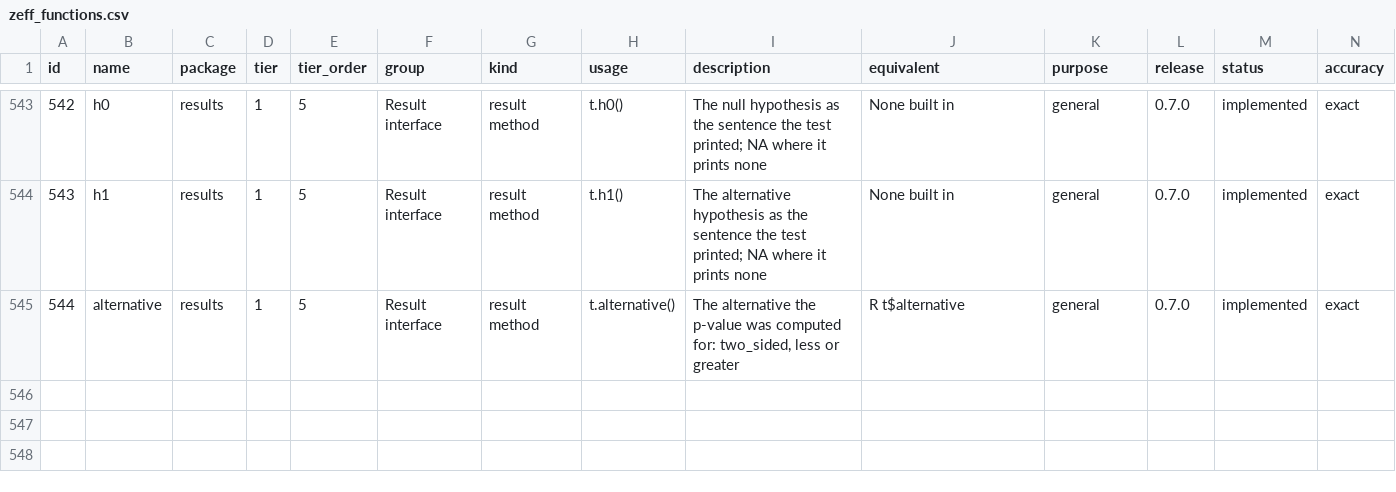
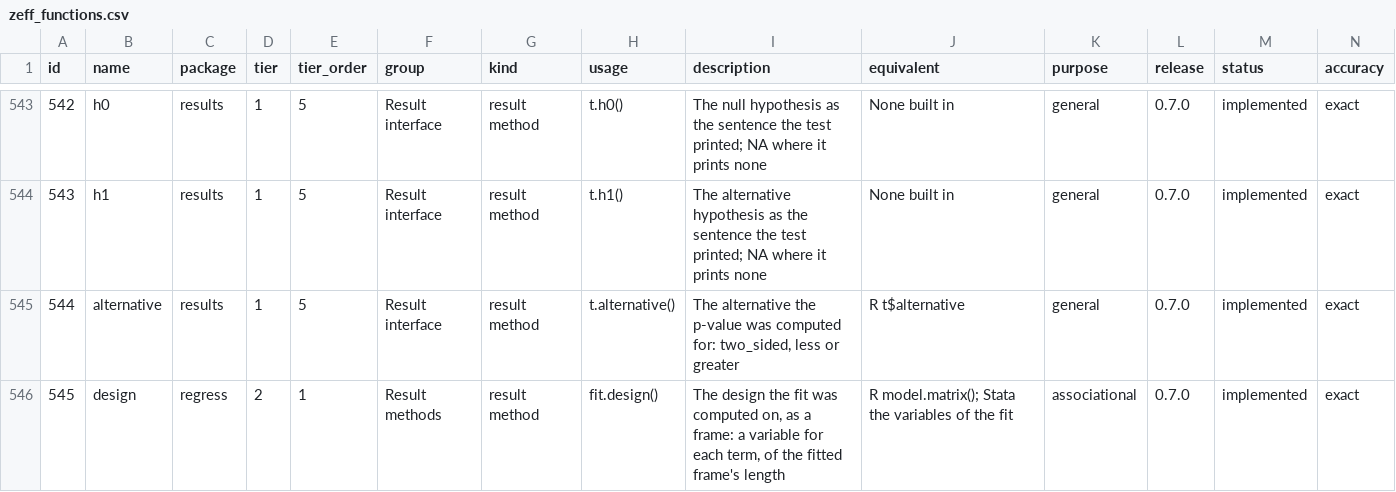
Before and after one commit to zoostat/zeff, a CSV file: docs/spec/zeff_functions.csv, drawn as a sheet; only a part is shown, gaps mark what is left out; rows hold the shown columns only; the diff names each change by its address in the sheet, - before the commit and + after, or states it on an @@ line.

Commit message:
Add design() on a fit (release 0.7.0, step 30a)
fit.design() gives the design a regression was computed on as a frame
of the fitted frame's length: a variable for each term of the table
under its name, NA in the rows the fit dropped, the weights of a
weighted fit in (weights), and with fe: the columns left after the
effects are projected out (open decision #71, option A).

A fit keeps the frame it was computed on by its handle, which copies
nothing, and the variables that chose its rows; the design is built
again through the steps reg took when it is asked for. Its cross
products are the fit's own and the residuals are orthogonal to every
column, without weights, with them and with fixed effects.

Catalogue row 545 is added and the Engine Specification names the
function where it lists the package, both logged. Step 30 is split in
four: 30a design(), 30b vif in Zeff, 30c coef_plot, 30d fit.plot().

```diff
--- a/docs/spec/zeff_functions.csv
+++ b/docs/spec/zeff_functions.csv
+row 546: 545 | design | regress | 2 | 1 | Result methods | result method | fit.design() | The design the fit was computed on, as a frame: a variable for each term, of the fitted frame's length | R model.matrix(); Stata the variables of the fit | associational | 0.7.0 | implemented | exact
```
Also changed, not shown: 20 other files.
